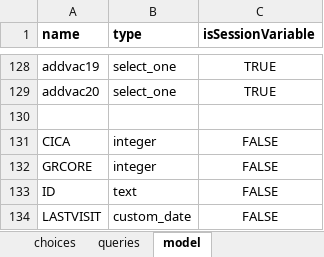
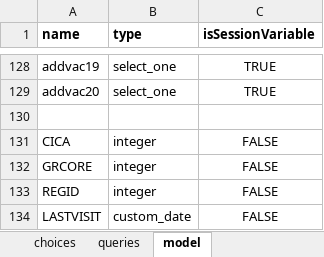
Before and after one commit to BandimHealthProject/EqM, an Excel workbook: app/config/tables/MIF_VISIT/forms/MIF_VISIT/MIF_VISIT.xlsx, sheet model, drawn as a sheet; only a part is shown, gaps mark what is left out; values as stored, in another font and other column widths than the file's, no borders; removed rows and columns are numbered as before the commit, all else as after; the diff names each change by its address in the sheet, - before the commit and + after, or states it on an @@ line.

```diff
--- a/app/config/tables/MIF_VISIT/forms/MIF_VISIT/MIF_VISIT.xlsx (sheet model)
+++ b/app/config/tables/MIF_VISIT/forms/MIF_VISIT/MIF_VISIT.xlsx (sheet model)
-row 133: ID | text | FALSE
+row 133: REGID | integer | FALSE
```
Also changed, not shown: sheet queries, app/config/tables/CRIANCA/forms/CRIANCA/CRIANCA.xlsx, app/config/tables/SCAR/forms/SCAR/SCAR.xlsx, 31 other files.
